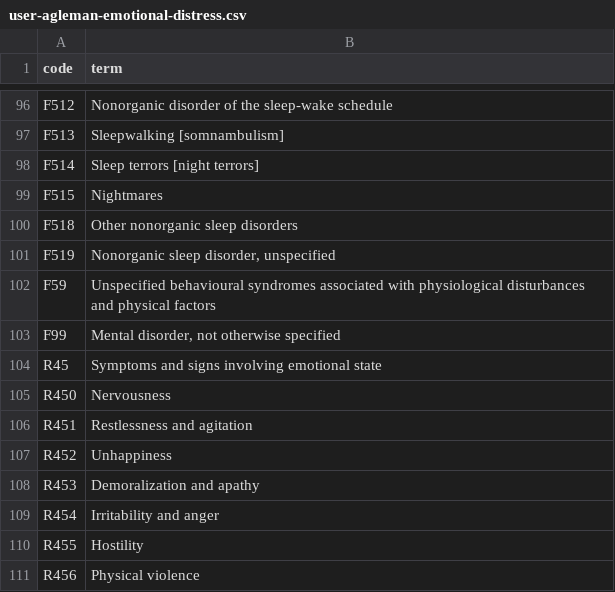
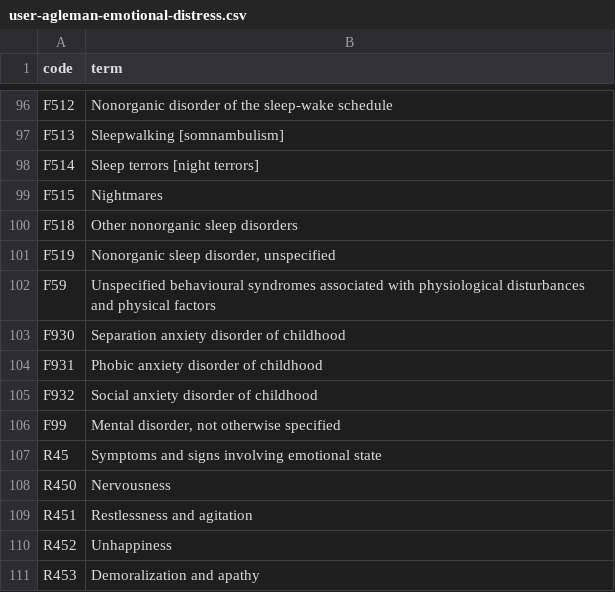
Before and after one commit to opensafely/MH_emergencies, a CSV file: codelists/user-agleman-emotional-distress.csv, drawn as a sheet; only a part is shown, gaps mark what is left out; the shorter side is filled out with more unchanged rows.

```diff
--- a/codelists/user-agleman-emotional-distress.csv
+++ b/codelists/user-agleman-emotional-distress.csv
@@ -102,2 +102,5 @@ F519,"Nonorganic sleep disorder, unspecified"
 F59,Unspecified behavioural syndromes associated with physiological disturbances and physical factors
+F930,Separation anxiety disorder of childhood
+F931,Phobic anxiety disorder of childhood
+F932,Social anxiety disorder of childhood
 F99,"Mental disorder, not otherwise specified"
```
Also changed, not shown: codelists/user-agleman-eating-disorders-icd10.csv, 7 other files.
